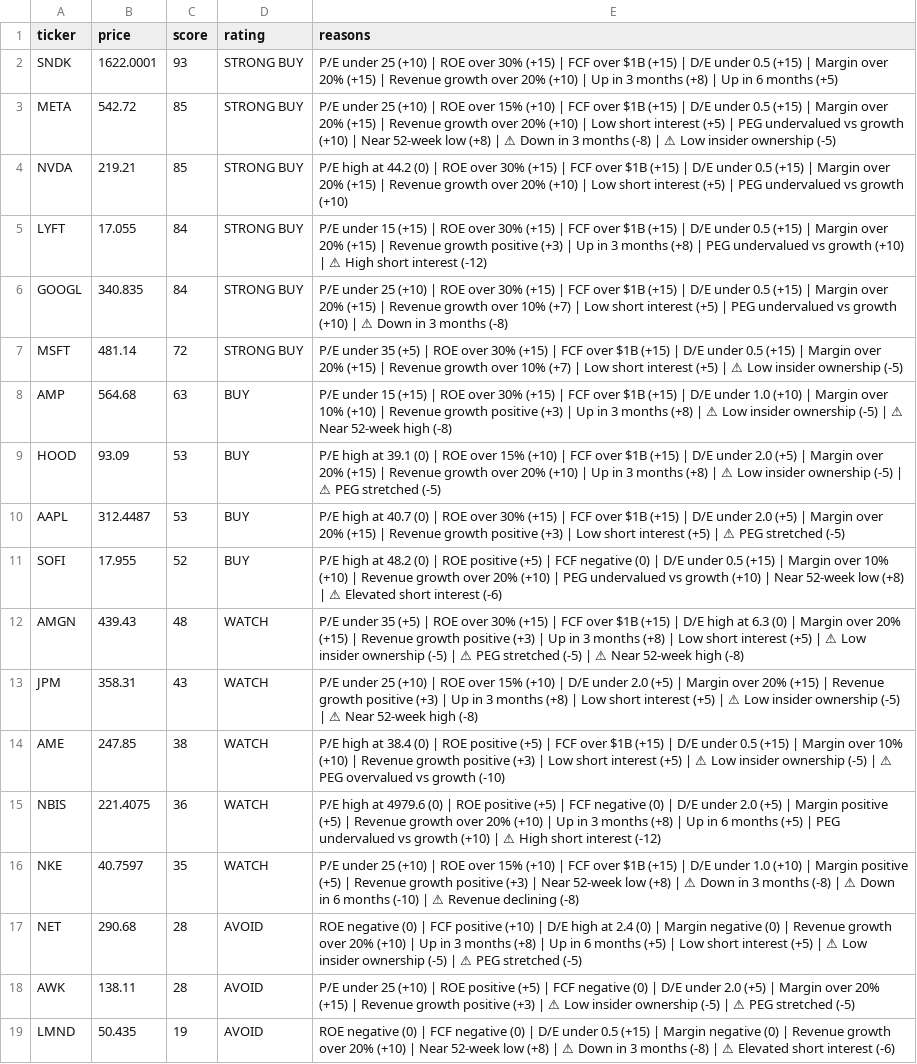
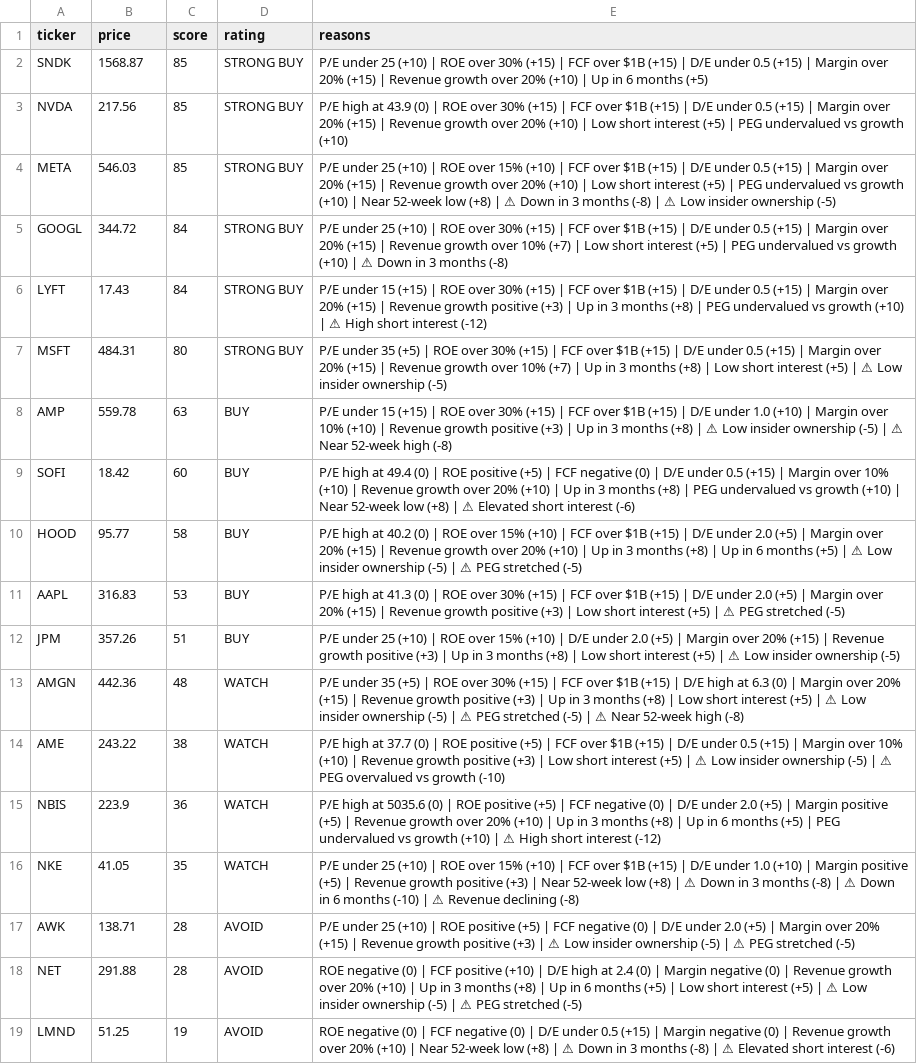
Before and after one commit to leafy-joyce-t/stock-tracker, a CSV file: data/scores.csv, drawn as a sheet; only a part is shown; removed rows and columns are numbered as before the commit, all else as after; the diff covers the shown part only; the diff names each change by its address in the sheet, - before the commit and + after, or states it on an @@ line.

```diff
--- a/data/scores.csv
+++ b/data/scores.csv
-B2 (price): 1622.0001
+B2 (price): 1568.87
-C2 (score): 93
+C2 (score): 85
-E2 (reasons): …Up in 3 months (+8) | Up in 6 months…
+E2 (reasons): …Up in 6 months…
+row 3: NVDA | 217.56 | 85 | STRONG BUY | P/E high at 43.9 (0) | ROE over 30% (+15) | FCF over $1B (+15) | D/E under 0.5 (+15) | Margin over 20% (+15) | Revenue growth over 20% (+10) | Low short interest (+5) | PEG undervalued vs growth (+10)
-B4 (price): 542.72
+B4 (price): 546.03
-row 4: NVDA | 219.21 | 85 | STRONG BUY | P/E high at 44.2 (0) | ROE over 30% (+15) | FCF over $1B (+15) | D/E under 0.5 (+15) | Margin over 20% (+15) | Revenue growth over 20% (+10) | Low short interest (+5) | PEG undervalued vs growth (+10)
-row 5: LYFT | 17.055 | 84 | STRONG BUY | P/E under 15 (+15) | ROE over 30% (+15) | FCF over $1B (+15) | D/E under 0.5 (+15) | Margin over 20% (+15) | Revenue growth positive (+3) | Up in 3 months (+8) | PEG undervalued vs growth (+10) | ⚠ High short interest (-12)
-B5 (price): 340.835
+B5 (price): 344.72
+row 6: LYFT | 17.43 | 84 | STRONG BUY | P/E under 15 (+15) | ROE over 30% (+15) | FCF over $1B (+15) | D/E under 0.5 (+15) | Margin over 20% (+15) | Revenue growth positive (+3) | Up in 3 months (+8) | PEG undervalued vs growth (+10) | ⚠ High short interest (-12)
-B7 (price): 481.14
+B7 (price): 484.31
-C7 (score): 72
+C7 (score): 80
-E7 (reasons): …(+7) | Low short…
+E7 (reasons): …(+7) | Up in 3 months (+8) | Low short…
-B8 (price): 564.68
+B8 (price): 559.78
+row 9: SOFI | 18.42 | 60 | BUY | P/E high at 49.4 (0) | ROE positive (+5) | FCF negative (0) | D/E under 0.5 (+15) | Margin over 10% (+10) | Revenue growth over 20% (+10) | Up in 3 months (+8) | PEG undervalued vs growth (+10) | Near 52-week low (+8) | ⚠ Elevated short interest (-6)
-B10 (price): 93.09
+B10 (price): 95.77
-C10 (score): 53
+C10 (score): 58
-E10 (reasons): …high at 39.1 (0) | ROE over 15% (+10) | FCF over $1B (+15) | D/E under 2.0 (+5) | Margin over 20% (+15) | Revenue growth over 20% (+10) | Up in 3 months (+8) | ⚠…
+E10 (reasons): …high at 40.2 (0) | ROE over 15% (+10) | FCF over $1B (+15) | D/E under 2.0 (+5) | Margin over 20% (+15) | Revenue growth over 20% (+10) | Up in 3 months (+8) | Up in 6 months (+5) | ⚠…
-B11 (price): 312.4487
+B11 (price): 316.83
-E11 (reasons): …high at 40.7 (0) |…
+E11 (reasons): …high at 41.3 (0) |…
-row 11: SOFI | 17.955 | 52 | BUY | P/E high at 48.2 (0) | ROE positive (+5) | FCF negative (0) | D/E under 0.5 (+15) | Margin over 10% (+10) | Revenue growth over 20% (+10) | PEG undervalued vs growth (+10) | Near 52-week low (+8) | ⚠ Elevated short interest (-6)
+row 12: JPM | 357.26 | 51 | BUY | P/E under 25 (+10) | ROE over 15% (+10) | D/E under 2.0 (+5) | Margin over 20% (+15) | Revenue growth positive (+3) | Up in 3 months (+8) | Low short interest (+5) | ⚠ Low insider ownership (-5)
-B13 (price): 439.43
+B13 (price): 442.36
-row 13: JPM | 358.31 | 43 | WATCH | P/E under 25 (+10) | ROE over 15% (+10) | D/E under 2.0 (+5) | Margin over 20% (+15) | Revenue growth positive (+3) | Up in 3 months (+8) | Low short interest (+5) | ⚠ Low insider ownership (-5) | ⚠ Near 52-week high (-8)
-B14 (price): 247.85
+B14 (price): 243.22
-E14 (reasons): …high at 38.4 (0) |…
+E14 (reasons): …high at 37.7 (0) |…
-B15 (price): 221.4075
+B15 (price): 223.9
-E15 (reasons): …high at 4979.6 (0) |…
+E15 (reasons): …high at 5035.6 (0) |…
-B16 (price): 40.7597
+B16 (price): 41.05
-row 17: NET | 290.68 | 28 | AVOID | ROE negative (0) | FCF positive (+10) | D/E high at 2.4 (0) | Margin negative (0) | Revenue growth over 20% (+10) | Up in 3 months (+8) | Up in 6 months (+5) | Low short interest (+5) | ⚠ Low insider ownership (-5) | ⚠ PEG stretched (-5)
-B17 (price): 138.11
+B17 (price): 138.71
+row 18: NET | 291.88 | 28 | AVOID | ROE negative (0) | FCF positive (+10) | D/E high at 2.4 (0) | Margin negative (0) | Revenue growth over 20% (+10) | Up in 3 months (+8) | Up in 6 months (+5) | Low short interest (+5) | ⚠ Low insider ownership (-5) | ⚠ PEG stretched (-5)
-B19 (price): 50.435
+B19 (price): 51.25
```
Also changed, not shown: 3 edited cells elsewhere in this file, data/calculated_ratios.csv, data/comparison.csv, 23 other files.
